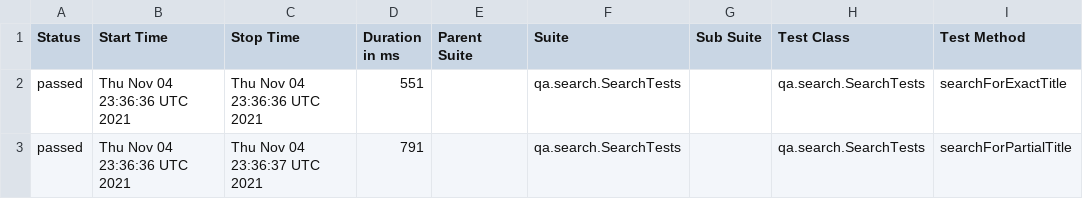
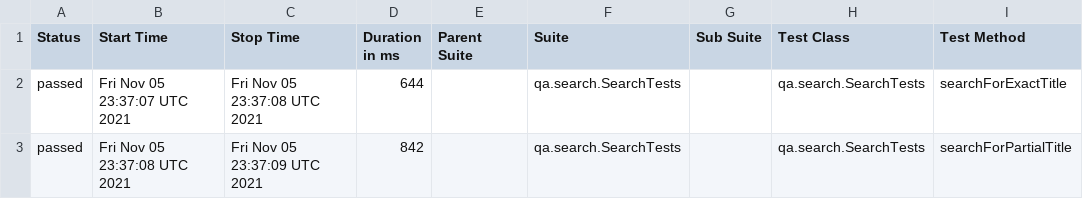
Before and after one commit to reinaldorossetti/playwright-kotlin-junit5, a CSV file: firefox/data/suites.csv, drawn as a sheet; only a part is shown; the diff names each change by its address in the sheet, - before the commit and + after, or states it on an @@ line.

```diff
--- a/firefox/data/suites.csv
+++ b/firefox/data/suites.csv
-B2 (Start Time): Thu Nov 04 23:36:36 UTC 2021
+B2 (Start Time): Fri Nov 05 23:37:07 UTC 2021
-C2 (Stop Time): Thu Nov 04 23:36:36 UTC 2021
+C2 (Stop Time): Fri Nov 05 23:37:08 UTC 2021
-D2 (Duration in ms): 551
+D2 (Duration in ms): 644
-B3 (Start Time): Thu Nov 04 23:36:36 UTC 2021
+B3 (Start Time): Fri Nov 05 23:37:08 UTC 2021
-C3 (Stop Time): Thu Nov 04 23:36:37 UTC 2021
+C3 (Stop Time): Fri Nov 05 23:37:09 UTC 2021
-D3 (Duration in ms): 791
+D3 (Duration in ms): 842
```
Also changed, not shown: 18 other files.
